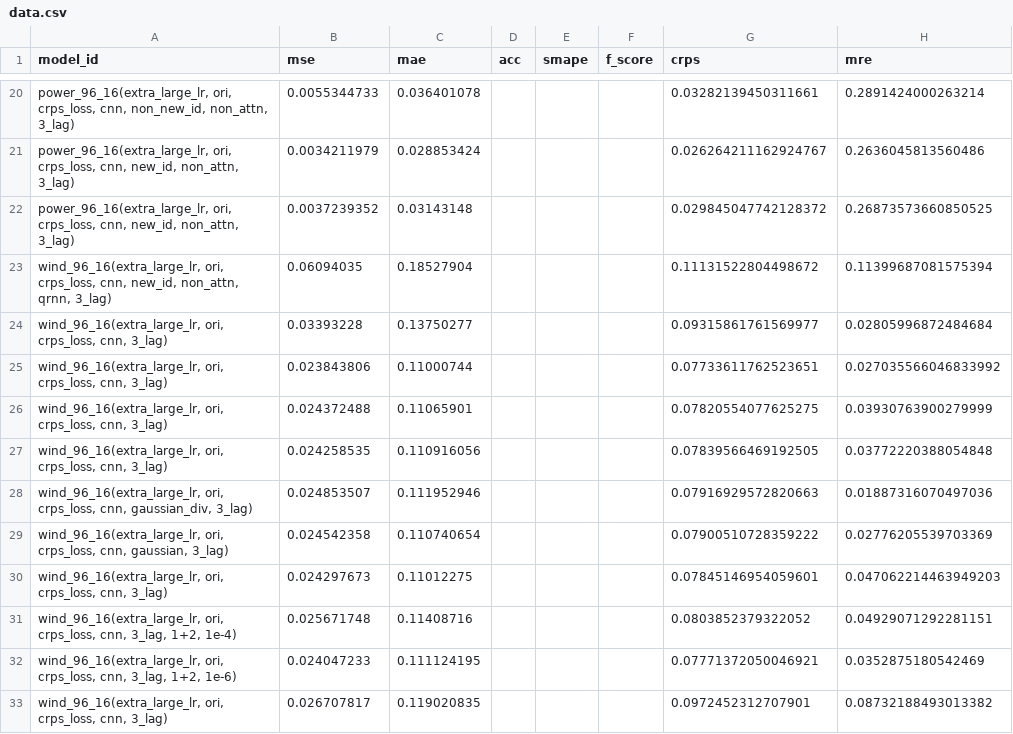
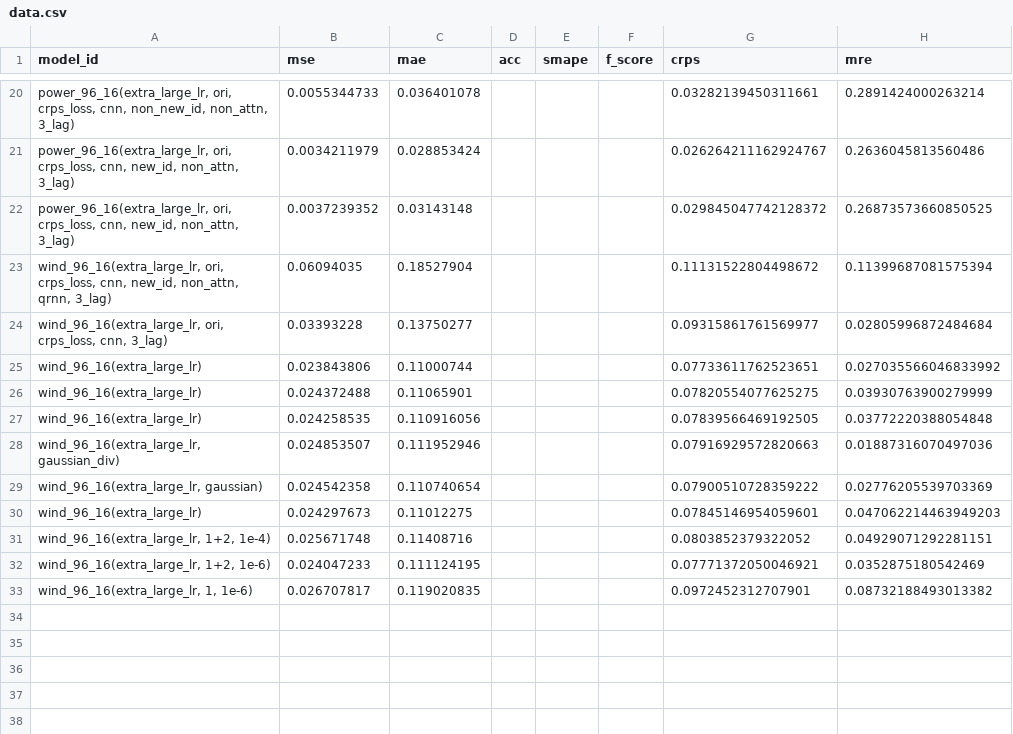
Before and after one commit to Jack251970/Time-Series-Library, a CSV file: data/probability_forecast/data.csv, drawn as a sheet; only a part is shown, gaps mark what is left out; the diff names each change by its address in the sheet, - before the commit and + after, or states it on an @@ line.

```diff
--- a/data/probability_forecast/data.csv
+++ b/data/probability_forecast/data.csv
-A25:A27 (model_id): wind_96_16(extra_large_lr, ori, crps_loss, cnn, 3_lag)
+A25:A27 (model_id): wind_96_16(extra_large_lr)
-A28 (model_id): wind_96_16(extra_large_lr, ori, crps_loss, cnn, gaussian_div, 3_lag)
+A28 (model_id): wind_96_16(extra_large_lr, gaussian_div)
-A29 (model_id): wind_96_16(extra_large_lr, ori, crps_loss, cnn, gaussian, 3_lag)
+A29 (model_id): wind_96_16(extra_large_lr, gaussian)
-A30 (model_id): wind_96_16(extra_large_lr, ori, crps_loss, cnn, 3_lag)
+A30 (model_id): wind_96_16(extra_large_lr)
-A31 (model_id): wind_96_16(extra_large_lr, ori, crps_loss, cnn, 3_lag, 1+2, 1e-4)
+A31 (model_id): wind_96_16(extra_large_lr, 1+2, 1e-4)
-A32 (model_id): wind_96_16(extra_large_lr, ori, crps_loss, cnn, 3_lag, 1+2, 1e-6)
+A32 (model_id): wind_96_16(extra_large_lr, 1+2, 1e-6)
-A33 (model_id): wind_96_16(extra_large_lr, ori, crps_loss, cnn, 3_lag)
+A33 (model_id): wind_96_16(extra_large_lr, 1, 1e-6)
```
Also changed, not shown: 2 other files.
